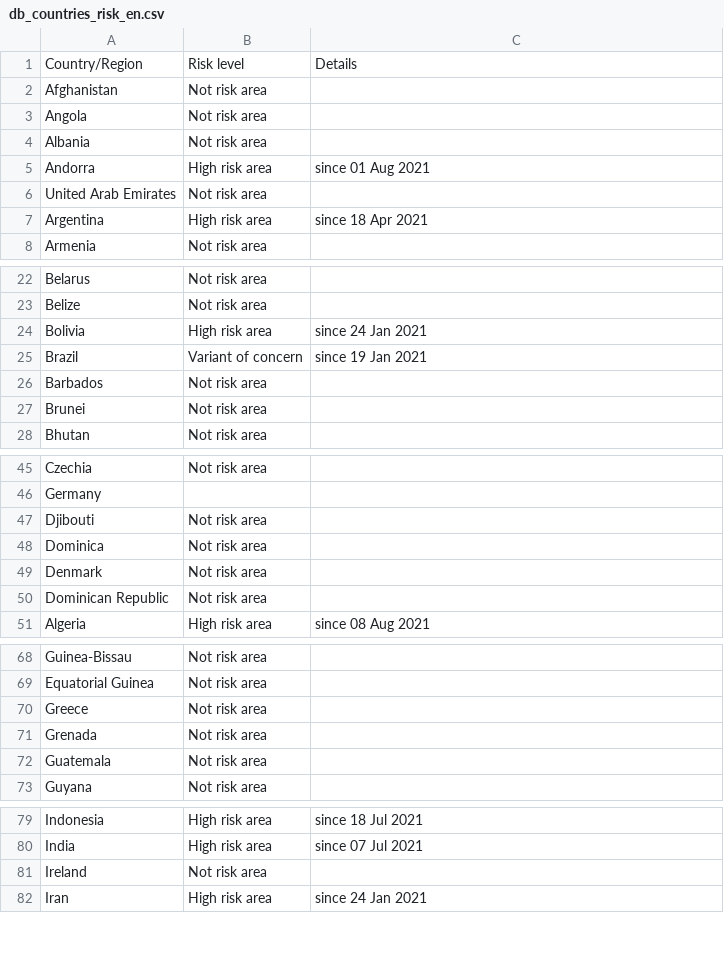
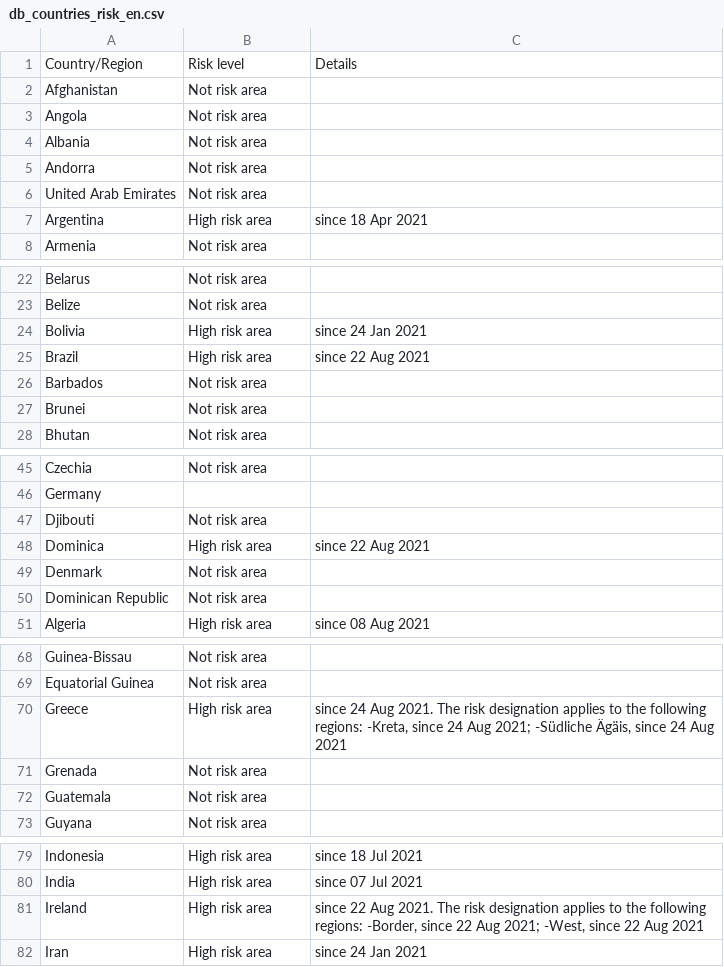
Before and after one commit to dieghernan/RKI-Corona-Atlas, a CSV file: assets/dist/db_countries_risk_en.csv, drawn as a sheet; only a part is shown, gaps mark what is left out; the diff covers the shown part only.

```diff
--- a/assets/dist/db_countries_risk_en.csv
+++ b/assets/dist/db_countries_risk_en.csv
@@ -4,3 +4,3 @@ Angola,Not risk area,
 Albania,Not risk area,
-Andorra,High risk area,since 01 Aug 2021
+Andorra,Not risk area,
 United Arab Emirates,Not risk area,
@@ -24,3 +24,3 @@ Belize,Not risk area,
 Bolivia,High risk area,since 24 Jan 2021
-Brazil,Variant of concern,since 19 Jan 2021
+Brazil,High risk area,since 22 Aug 2021
 Barbados,Not risk area,
@@ -47,3 +47,3 @@ Germany,,
 Djibouti,Not risk area,
-Dominica,Not risk area,
+Dominica,High risk area,since 22 Aug 2021
 Denmark,Not risk area,
@@ -69,3 +69,3 @@ Guinea-Bissau,Not risk area,
 Equatorial Guinea,Not risk area,
-Greece,Not risk area,
+Greece,High risk area,"since 24 Aug 2021. The risk designation applies to the following regions: -Kreta, since 24 Aug 2021; -Südliche Ägäis, since 24 Aug 2021"
 Grenada,Not risk area,
@@ -80,3 +80,3 @@ Indonesia,High risk area,since 18 Jul 2021
 India,High risk area,since 07 Jul 2021
-Ireland,Not risk area,
+Ireland,High risk area,"since 22 Aug 2021. The risk designation applies to the following regions: -Border, since 22 Aug 2021; -West, since 22 Aug 2021"
 Iran,High risk area,since 24 Jan 2021
```
Also changed, not shown: 7 edited cells elsewhere in this file, assets/dist/db_countries_risk_de.csv, assets/dist/db_countries_risk_es.csv, 18 other files.
